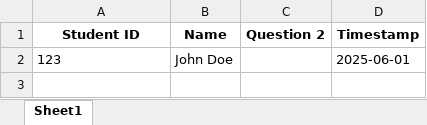
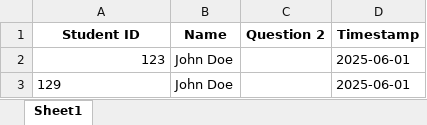
Before and after one commit to ShaheerJamalChishti90/Student-Management-System-01, an Excel workbook: logs/attendance_2025-06-01.xlsx, sheet Sheet1, drawn as a sheet; values as stored, in another font and other column widths than the file's, no borders; the diff names each change by its address in the sheet, - before the commit and + after, or states it on an @@ line.

Commit message:
Attendance Management System

```diff
--- a/logs/attendance_2025-06-01.xlsx (sheet Sheet1)
+++ b/logs/attendance_2025-06-01.xlsx (sheet Sheet1)
-A2 alignment: left
+A2 alignment: right
+row 3: 129 | John Doe |  | 2025-06-01
```
Also changed, not shown: 2 other files.
